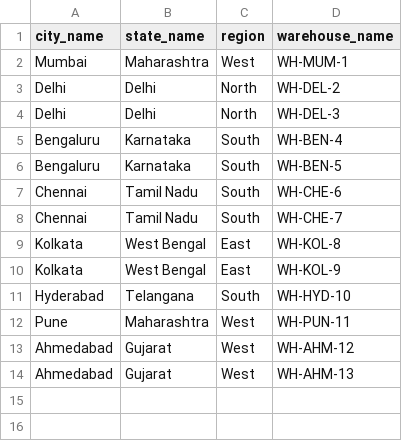
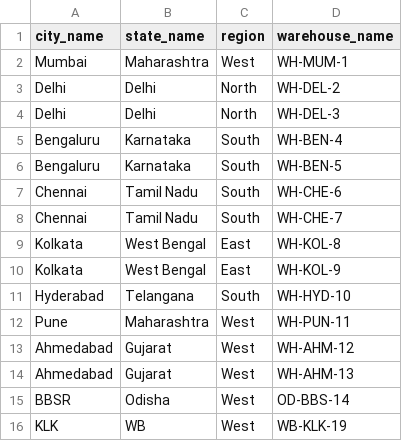
Before and after one commit to kumarrajendrasethi15-arch/supply_chain_dbt_May_2026, a CSV file: seeds/warehouse_locations.csv, drawn as a sheet.

Commit message:
adding warehouse

```diff
--- a/seeds/warehouse_locations.csv
+++ b/seeds/warehouse_locations.csv
@@ -14 +14,3 @@ Ahmedabad,Gujarat,West,WH-AHM-12
 Ahmedabad,Gujarat,West,WH-AHM-13
+BBSR,Odisha,West,OD-BBS-14
+KLK,WB,West,WB-KLK-19
```
Also changed, not shown: 15 other files.
